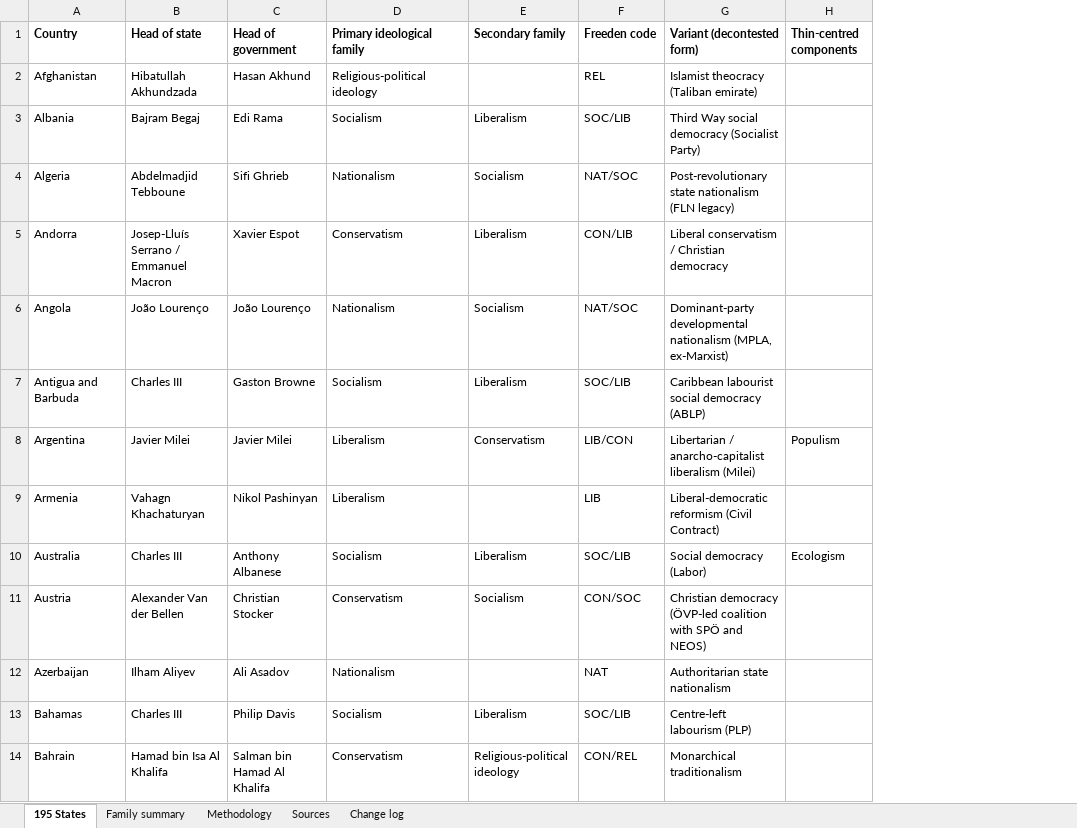
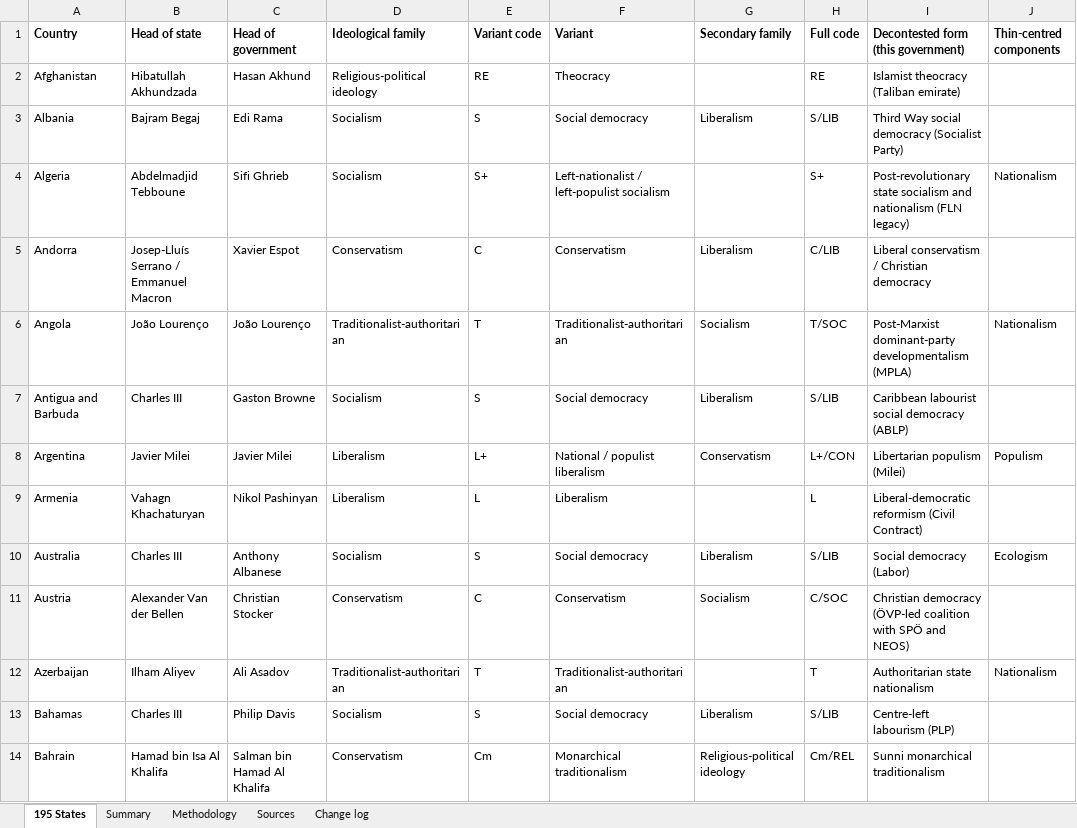
Before and after one commit to damlabayraktar-collab/claude, an Excel workbook: Freedenian_Ideologies_Global_Dataset_2026-10-03.xlsx, sheet 195 States, drawn as a sheet; only a part is shown; values as stored, in another font and other column widths than the file's, no borders; removed rows and columns are numbered as before the commit, all else as after; the diff covers the shown part only; the diff names each change by its address in the sheet, - before the commit and + after, or states it on an @@ line.

```diff
--- a/Freedenian_Ideologies_Global_Dataset_2026-10-03.xlsx (sheet 195 States)
+++ b/Freedenian_Ideologies_Global_Dataset_2026-10-03.xlsx (sheet 195 States)
-sheet tab: Family summary
+sheet tab: Summary
+column E (Variant code), rows 2-14: RE | S | S+ | C | T | S | L+ | L | S | C | T | S | Cm
+column F (Variant), rows 2-14: Theocracy | Social democracy | Left-nationalist / left-populist socialism | Conservatism | Traditionalist-authoritarian | Social democracy | National / populist liberalism | Liberalism | Social democracy | Conservatism | Traditionalist-authoritarian | Social democracy | Monarchical traditionalism
-column F (Freeden code), rows 2-14: REL | SOC/LIB | NAT/SOC | CON/LIB | NAT/SOC | SOC/LIB | LIB/CON | LIB | SOC/LIB | CON/SOC | NAT | SOC/LIB | CON/REL
+column H (Full code), rows 2-14: RE | S/LIB | S+ | C/LIB | T/SOC | S/LIB | L+/CON | L | S/LIB | C/SOC | T | S/LIB | Cm/REL
-D1: Primary ideological family
+D1: Ideological family
-I1: Variant (decontested form)
+I1: Decontested form (this government)
-D4 (Ideological family): Nationalism
+D4 (Ideological family): Socialism
-G4 (Secondary family): Socialism
+G4 (Secondary family): (empty)
-I4: Post-revolutionary state nationalism (FLN…
+I4: Post-revolutionary state socialism and nationalism (FLN…
-J4 (Thin-centred components): (empty)
+J4 (Thin-centred components): Nationalism
-D6 (Ideological family): Nationalism
+D6 (Ideological family): Traditionalist-authoritarian
-I6: Dominant-party developmental nationalism (MPLA, ex-Marxist)
+I6: Post-Marxist dominant-party developmentalism (MPLA)
-J6 (Thin-centred components): (empty)
+J6 (Thin-centred components): Nationalism
-I8: Libertarian / anarcho-capitalist liberalism (Milei)
+I8: Libertarian populism (Milei)
-D12 (Ideological family): Nationalism
+D12 (Ideological family): Traditionalist-authoritarian
-J12 (Thin-centred components): (empty)
+J12 (Thin-centred components): Nationalism
-I14: Monarchical traditionalism
+I14: Sunni monarchical traditionalism
```
Also changed, not shown: 252 edited cells elsewhere in this sheet, sheet Change log, sheet Summary, sheet Methodology, 1 other file.
